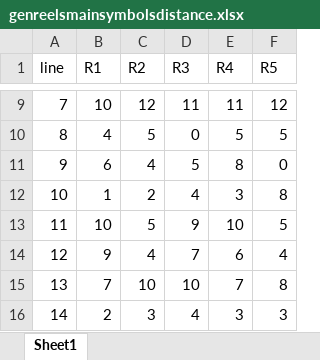
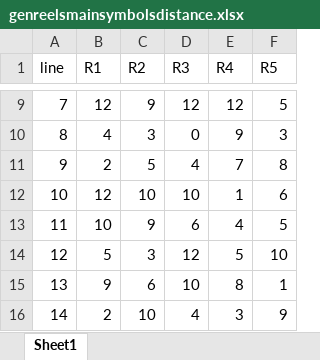
Before and after one commit to zhs007/slotsgamecore7, an Excel workbook: unittestdata/genreelsmainsymbolsdistance.xlsx, sheet Sheet1, drawn as a sheet; only a part is shown, gaps mark what is left out; values as stored, in another font and other column widths than the file's, no borders; the diff covers the shown part only; the diff names each change by its address in the sheet, - before the commit and + after, or states it on an @@ line.

```diff
--- a/unittestdata/genreelsmainsymbolsdistance.xlsx (sheet Sheet1)
+++ b/unittestdata/genreelsmainsymbolsdistance.xlsx (sheet Sheet1)
-B9 (R1): 10
+B9 (R1): 12
-C9 (R2): 12
+C9 (R2): 9
-D9 (R3): 11
+D9 (R3): 12
-E9 (R4): 11
+E9 (R4): 12
-F9 (R5): 12
+F9 (R5): 5
-C10 (R2): 5
+C10 (R2): 3
-E10 (R4): 5
+E10 (R4): 9
-F10 (R5): 5
+F10 (R5): 3
-B11 (R1): 6
+B11 (R1): 2
-C11 (R2): 4
+C11 (R2): 5
-D11 (R3): 5
+D11 (R3): 4
-E11 (R4): 8
+E11 (R4): 7
-F11 (R5): 0
+F11 (R5): 8
-B12 (R1): 1
+B12 (R1): 12
-C12 (R2): 2
+C12 (R2): 10
-D12 (R3): 4
+D12 (R3): 10
-E12 (R4): 3
+E12 (R4): 1
-F12 (R5): 8
+F12 (R5): 6
-C13 (R2): 5
+C13 (R2): 9
-D13 (R3): 9
+D13 (R3): 6
-E13 (R4): 10
+E13 (R4): 4
-B14 (R1): 9
+B14 (R1): 5
-C14 (R2): 4
+C14 (R2): 3
-D14 (R3): 7
+D14 (R3): 12
-E14 (R4): 6
+E14 (R4): 5
-F14 (R5): 4
+F14 (R5): 10
-B15 (R1): 7
+B15 (R1): 9
-C15 (R2): 10
+C15 (R2): 6
-E15 (R4): 7
+E15 (R4): 8
-F15 (R5): 8
+F15 (R5): 1
-C16 (R2): 3
+C16 (R2): 10
-F16 (R5): 3
+F16 (R5): 9
```
Also changed, not shown: 693 edited cells elsewhere in this sheet, unittestdata/genreels.xlsx, unittestdata/wrss.xlsx, 3 other files.
